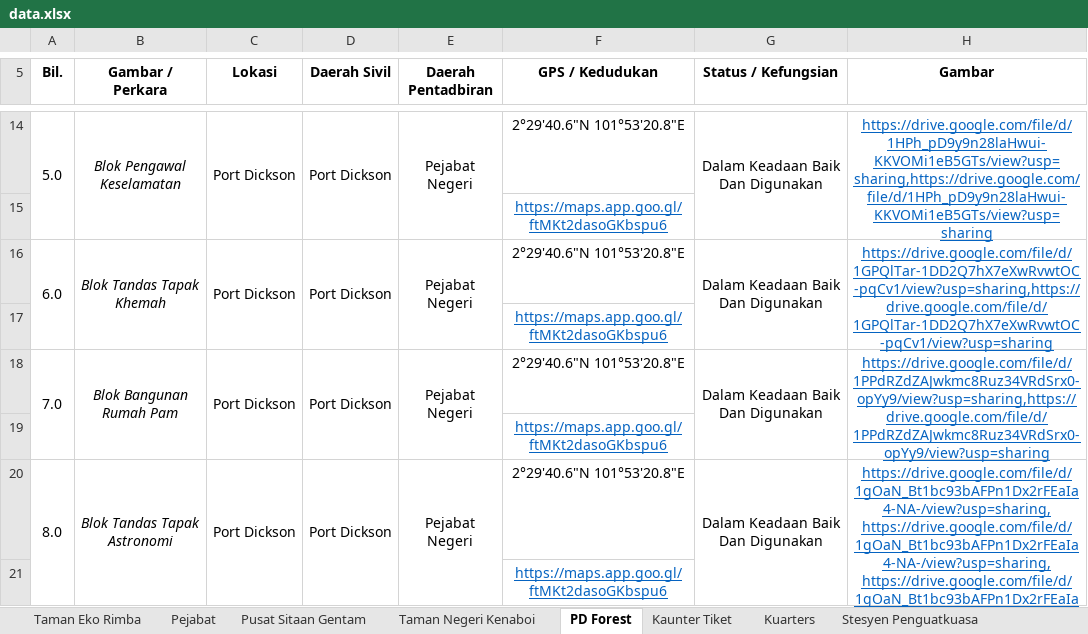
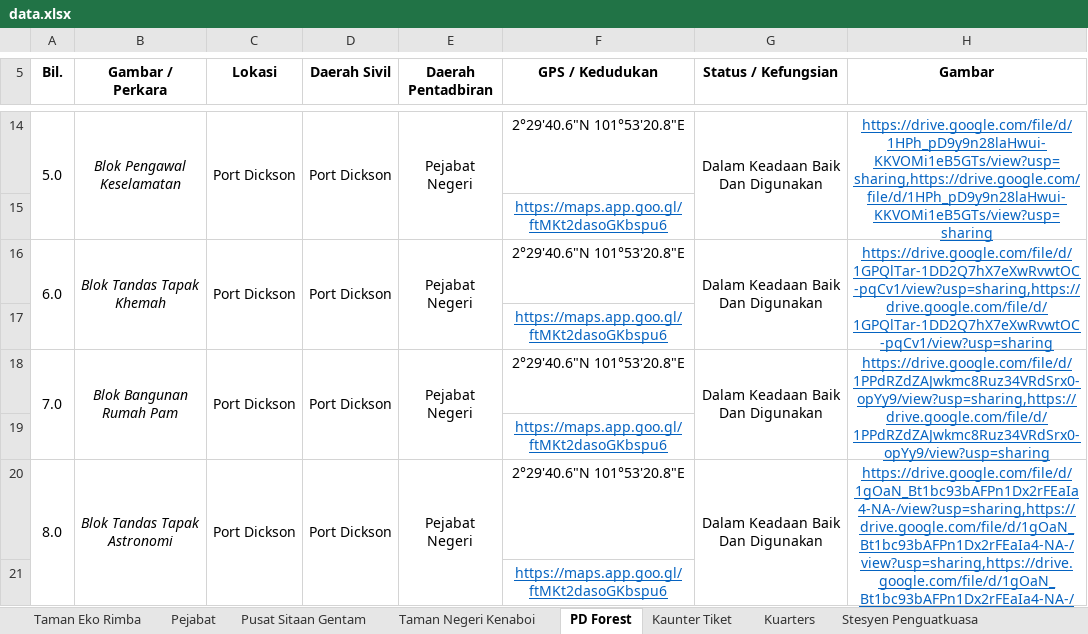
Before and after one commit to mohamadizwan-wq/Dashboard-Bangunan-JPNNS, an Excel workbook: data.xlsx, sheet PD Forest, drawn as a sheet; only a part is shown, gaps mark what is left out; values as stored, in another font and other column widths than the file's, no borders; the diff names each change by its address in the sheet, - before the commit and + after, or states it on an @@ line.

Commit message:
Add files via upload

```diff
--- a/data.xlsx (sheet PD Forest)
+++ b/data.xlsx (sheet PD Forest)
-H20 (Gambar): https://drive.google.com/file/d/1gOaN_Bt1bc93bAFPn1Dx2rFEaIa4-NA-/view?usp=sharing, https://drive.google.com/file/d/1gOaN_Bt1bc93bAFPn1Dx2rFEaIa4-NA-/view?usp=sharing, https://drive.google.com/file/d/1gOaN_Bt1bc93bAFPn1Dx2rFEaIa4-NA-/view?usp=sharing
+H20 (Gambar): https://drive.google.com/file/d/1gOaN_Bt1bc93bAFPn1Dx2rFEaIa4-NA-/view?usp=sharing,https://drive.google.com/file/d/1gOaN_Bt1bc93bAFPn1Dx2rFEaIa4-NA-/view?usp=sharing,https://drive.google.com/file/d/1gOaN_Bt1bc93bAFPn1Dx2rFEaIa4-NA-/view?usp=sharing
```
